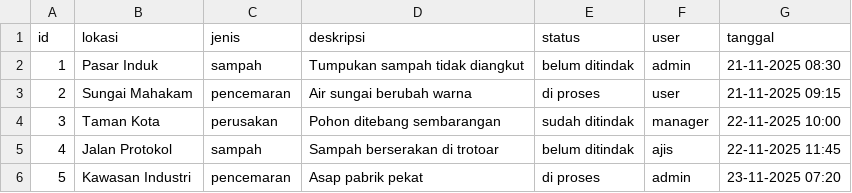
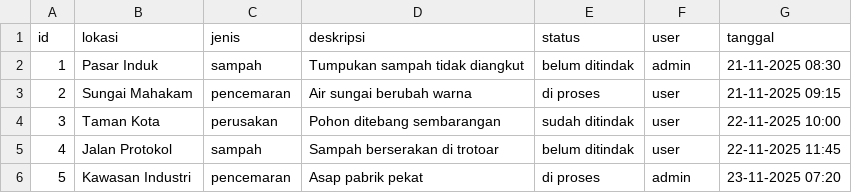
Before and after one commit to VorDecades/PA-aplikasi-laporan-sampah-dan-lingkungan, a CSV file: PROJECT-UTAMA/load_dummy.csv, drawn as a sheet.

```diff
--- a/PROJECT-UTAMA/load_dummy.csv
+++ b/PROJECT-UTAMA/load_dummy.csv
@@ -3,4 +3,4 @@ id;lokasi;jenis;deskripsi;status;user;tanggal
 2;Sungai Mahakam;pencemaran;Air sungai berubah warna;di proses;user;21-11-2025 09:15
-3;Taman Kota;perusakan;Pohon ditebang sembarangan;sudah ditindak;manager;22-11-2025 10:00
-4;Jalan Protokol;sampah;Sampah berserakan di trotoar;belum ditindak;ajis;22-11-2025 11:45
+3;Taman Kota;perusakan;Pohon ditebang sembarangan;sudah ditindak;user;22-11-2025 10:00
+4;Jalan Protokol;sampah;Sampah berserakan di trotoar;belum ditindak;user;22-11-2025 11:45
 5;Kawasan Industri;pencemaran;Asap pabrik pekat;di proses;admin;23-11-2025 07:20
```
Also changed, not shown: 6 other files.
